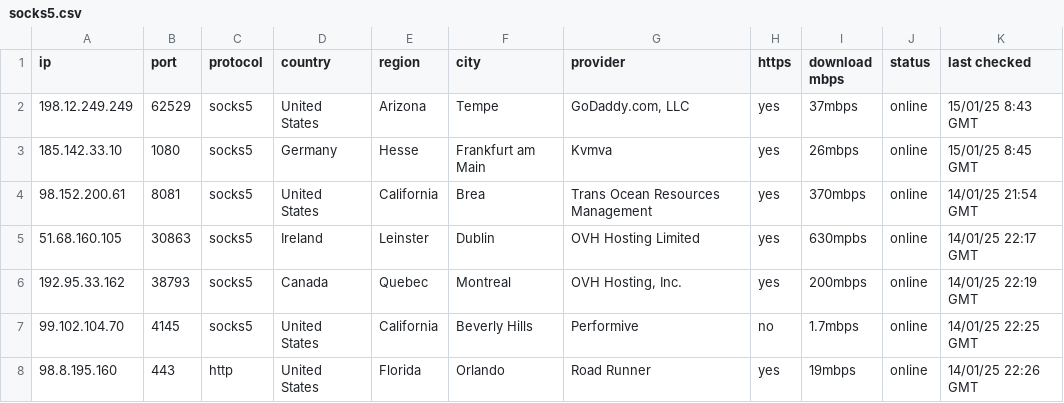
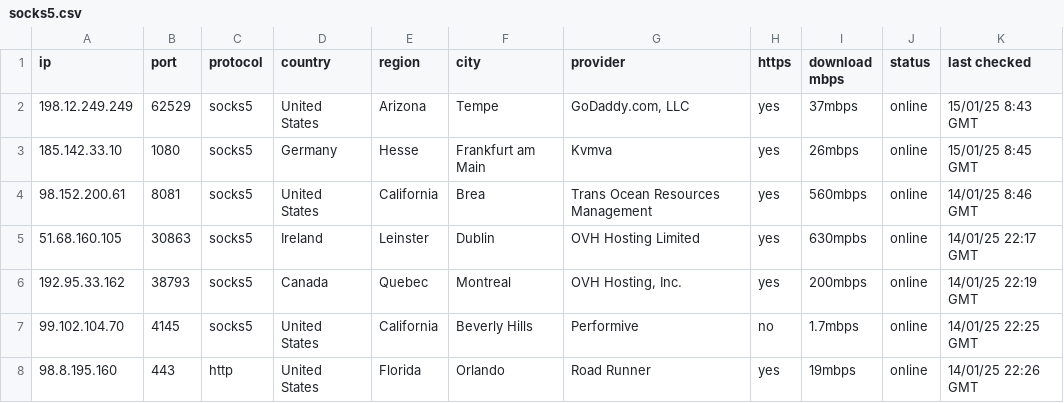
Before and after one commit to hw630590/hagey-proxies, a CSV file: socks5.csv, drawn as a sheet.

Commit message:
Update socks5.csv

```diff
--- a/socks5.csv
+++ b/socks5.csv
@@ -3,3 +3,3 @@ ip,port,protocol,country,region,city,provider,https,download mbps,status,last ch
 185.142.33.10,1080,socks5,Germany,Hesse,Frankfurt am Main,Kvmva,yes,26mbps,online,15/01/25 8:45 GMT
-98.152.200.61,8081,socks5,United States,California,Brea,Trans Ocean Resources Management,yes,370mbps,online,14/01/25 21:54 GMT
+98.152.200.61,8081,socks5,United States,California,Brea,Trans Ocean Resources Management,yes,560mbps,online,14/01/25 8:46 GMT
 51.68.160.105,30863,socks5,Ireland,Leinster,Dublin,OVH Hosting Limited,yes,630mpbs,online,14/01/25 22:17 GMT
```
